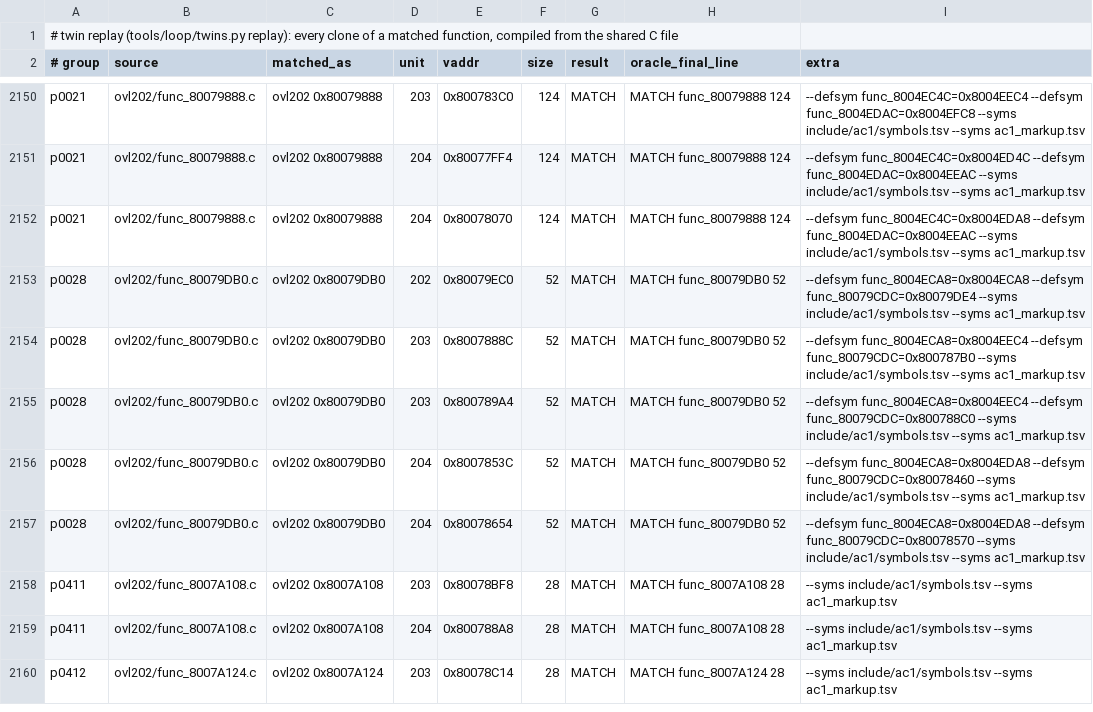
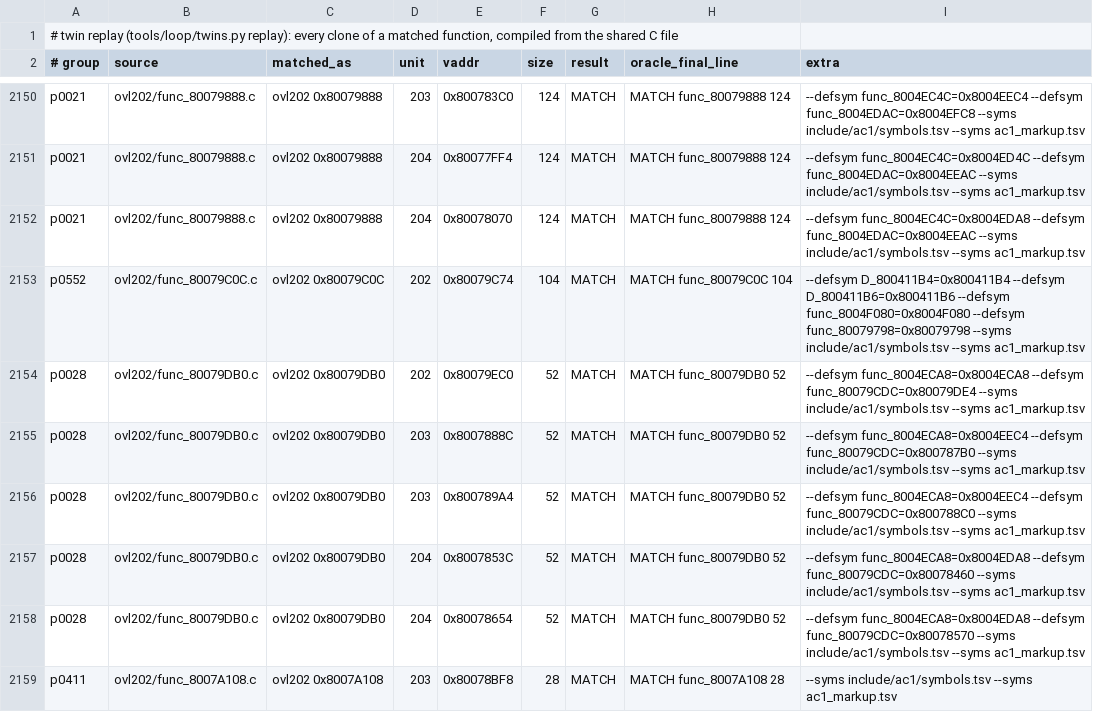
Before and after one commit to byroweb/AC1_RE, a TSV file: re/match/twin_replay.tsv, drawn as a sheet; only a part is shown, gaps mark what is left out; the shorter side is filled out with more unchanged rows.

```diff
--- a/re/match/twin_replay.tsv
+++ b/re/match/twin_replay.tsv
@@ -2152,2 +2152,3 @@ p0021	ovl202/func_80079888.c	ovl202 0x80079888	204	0x80077FF4	124	MATCH	MATCH fu
 p0021	ovl202/func_80079888.c	ovl202 0x80079888	204	0x80078070	124	MATCH	MATCH func_80079888 124	--defsym func_8004EC4C=0x8004EDA8 --defsym func_8004EDAC=0x8004EEAC --syms include/ac1/symbols.tsv --syms ac1_markup.tsv
+p0552	ovl202/func_80079C0C.c	ovl202 0x80079C0C	202	0x80079C74	104	MATCH	MATCH func_80079C0C 104	--defsym D_800411B4=0x800411B4 --defsym D_800411B6=0x800411B6 --defsym func_8004F080=0x8004F080 --defsym func_80079798=0x80079798 --syms include/ac1/symbols.tsv --syms ac1_markup.tsv
 p0028	ovl202/func_80079DB0.c	ovl202 0x80079DB0	202	0x80079EC0	52	MATCH	MATCH func_80079DB0 52	--defsym func_8004ECA8=0x8004ECA8 --defsym func_80079CDC=0x80079DE4 --syms include/ac1/symbols.tsv --syms ac1_markup.tsv
```
Also changed, not shown: re/match/manifest.tsv, tools/loop/ledger.tsv, 1 other file.
